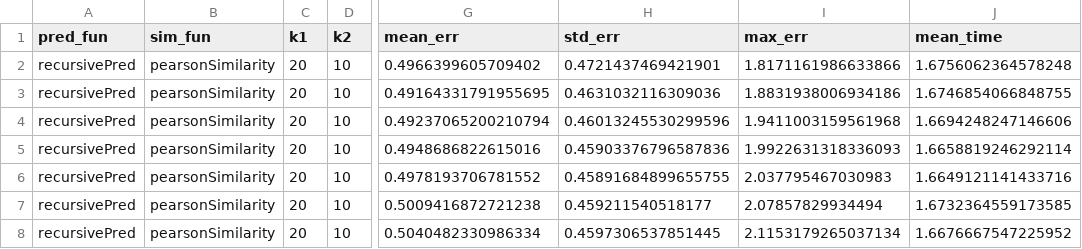
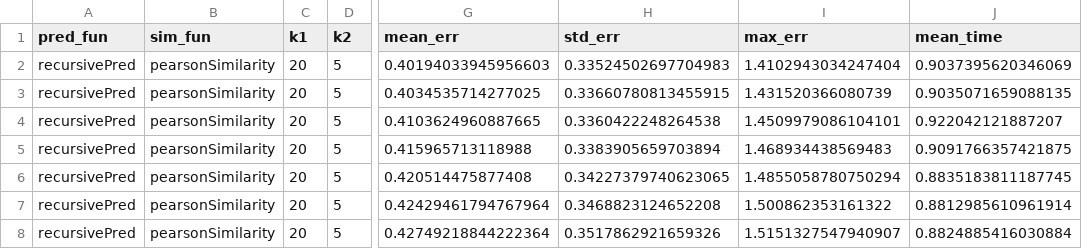
Before and after one commit to Simone-Albero/ATCS, a CSV file: group_recommendations/stats/lmb.csv, drawn as a sheet; only a part is shown, gaps mark what is left out; the diff covers the shown part only; the diff names each change by its address in the sheet, - before the commit and + after, or states it on an @@ line.

```diff
--- a/group_recommendations/stats/lmb.csv
+++ b/group_recommendations/stats/lmb.csv
-D2:D8 (k2): 10
+D2:D8 (k2): 5
-G2 (mean_err): 0.4966399605709402
+G2 (mean_err): 0.40194033945956603
-H2 (std_err): 0.4721437469421901
+H2 (std_err): 0.33524502697704983
-I2 (max_err): 1.8171161986633866
+I2 (max_err): 1.4102943034247404
-J2 (mean_time): 1.6756062364578248
+J2 (mean_time): 0.9037395620346069
-G3 (mean_err): 0.49164331791955695
+G3 (mean_err): 0.4034535714277025
-H3 (std_err): 0.4631032116309036
+H3 (std_err): 0.33660780813455915
-I3 (max_err): 1.8831938006934186
+I3 (max_err): 1.431520366080739
-J3 (mean_time): 1.6746854066848755
+J3 (mean_time): 0.9035071659088135
-G4 (mean_err): 0.49237065200210794
+G4 (mean_err): 0.4103624960887665
-H4 (std_err): 0.46013245530299596
+H4 (std_err): 0.3360422248264538
-I4 (max_err): 1.9411003159561968
+I4 (max_err): 1.4509979086104101
-J4 (mean_time): 1.6694248247146606
+J4 (mean_time): 0.922042121887207
-G5 (mean_err): 0.4948686822615016
+G5 (mean_err): 0.415965713118988
-H5 (std_err): 0.45903376796587836
+H5 (std_err): 0.3383905659703894
-I5 (max_err): 1.9922631318336093
+I5 (max_err): 1.468934438569483
-J5 (mean_time): 1.6658819246292114
+J5 (mean_time): 0.9091766357421875
-G6 (mean_err): 0.4978193706781552
+G6 (mean_err): 0.420514475877408
-H6 (std_err): 0.45891684899655755
+H6 (std_err): 0.34227379740623065
-I6 (max_err): 2.037795467030983
+I6 (max_err): 1.4855058780750294
-J6 (mean_time): 1.6649121141433716
+J6 (mean_time): 0.8835183811187745
-G7 (mean_err): 0.5009416872721238
+G7 (mean_err): 0.42429461794767964
-H7 (std_err): 0.459211540518177
+H7 (std_err): 0.3468823124652208
-I7 (max_err): 2.07857829934494
+I7 (max_err): 1.500862353161322
-J7 (mean_time): 1.6732364559173585
+J7 (mean_time): 0.8812985610961914
-G8 (mean_err): 0.5040482330986334
+G8 (mean_err): 0.42749218844222364
-H8 (std_err): 0.4597306537851445
+H8 (std_err): 0.3517862921659326
-I8 (max_err): 2.1153179265037134
+I8 (max_err): 1.5151327547940907
-J8 (mean_time): 1.6676667547225952
+J8 (mean_time): 0.8824885416030884
```
Also changed, not shown: 15 edited cells elsewhere in this file, group_recommendations/stats/lev_th.csv, group_recommendations/stats/similarities.csv, 5 other files.
